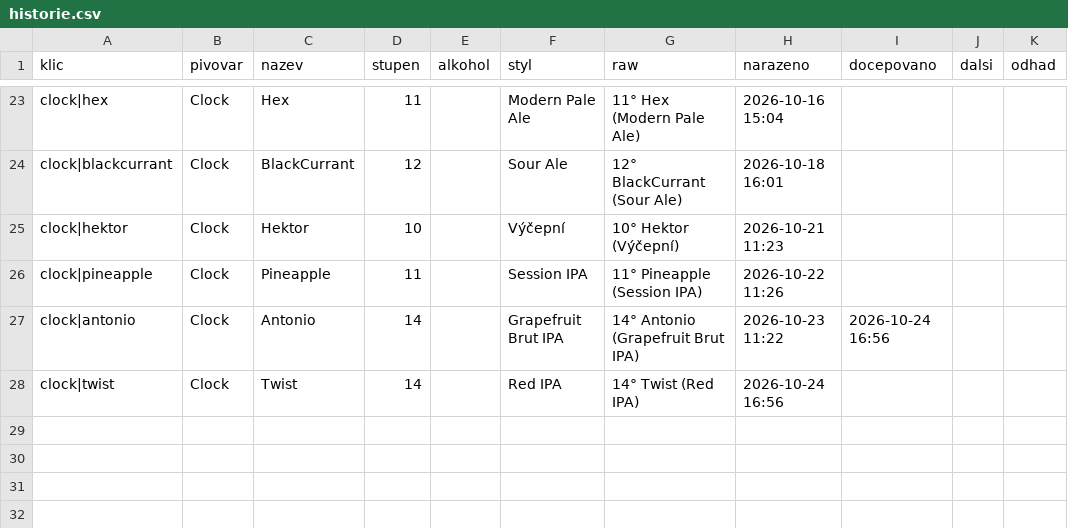
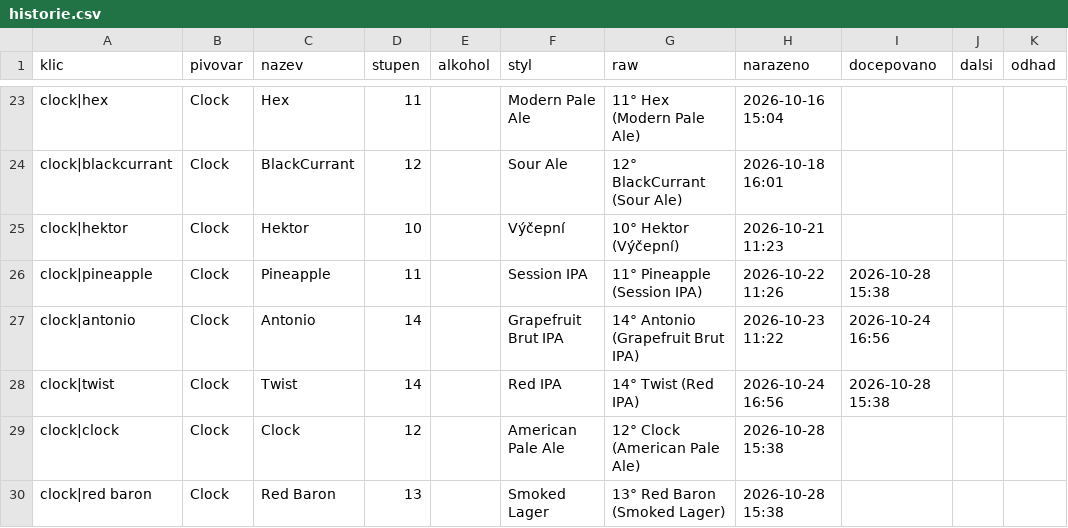
Before and after one commit to romankokos1/gal, a CSV file: data/clock/historie.csv, drawn as a sheet; only a part is shown, gaps mark what is left out.

```diff
--- a/data/clock/historie.csv
+++ b/data/clock/historie.csv
@@ -25,4 +25,6 @@ clock|blackcurrant,Clock,BlackCurrant,12,,Sour Ale,12° BlackCurrant (Sour Ale),
 clock|hektor,Clock,Hektor,10,,Výčepní,10° Hektor (Výčepní),2026-10-21 11:23,,,
-clock|pineapple,Clock,Pineapple,11,,Session IPA,11° Pineapple (Session IPA),2026-10-22 11:26,,,
+clock|pineapple,Clock,Pineapple,11,,Session IPA,11° Pineapple (Session IPA),2026-10-22 11:26,2026-10-28 15:38,,
 clock|antonio,Clock,Antonio,14,,Grapefruit Brut IPA,14° Antonio (Grapefruit Brut IPA),2026-10-23 11:22,2026-10-24 16:56,,
-clock|twist,Clock,Twist,14,,Red IPA,14° Twist (Red IPA),2026-10-24 16:56,,,
+clock|twist,Clock,Twist,14,,Red IPA,14° Twist (Red IPA),2026-10-24 16:56,2026-10-28 15:38,,
+clock|clock,Clock,Clock,12,,American Pale Ale,12° Clock (American Pale Ale),2026-10-28 15:38,,,
+clock|red baron,Clock,Red Baron,13,,Smoked Lager,13° Red Baron (Smoked Lager),2026-10-28 15:38,,,
```
Also changed, not shown: data/matuska-jzp/historie.csv, 7 other files.
